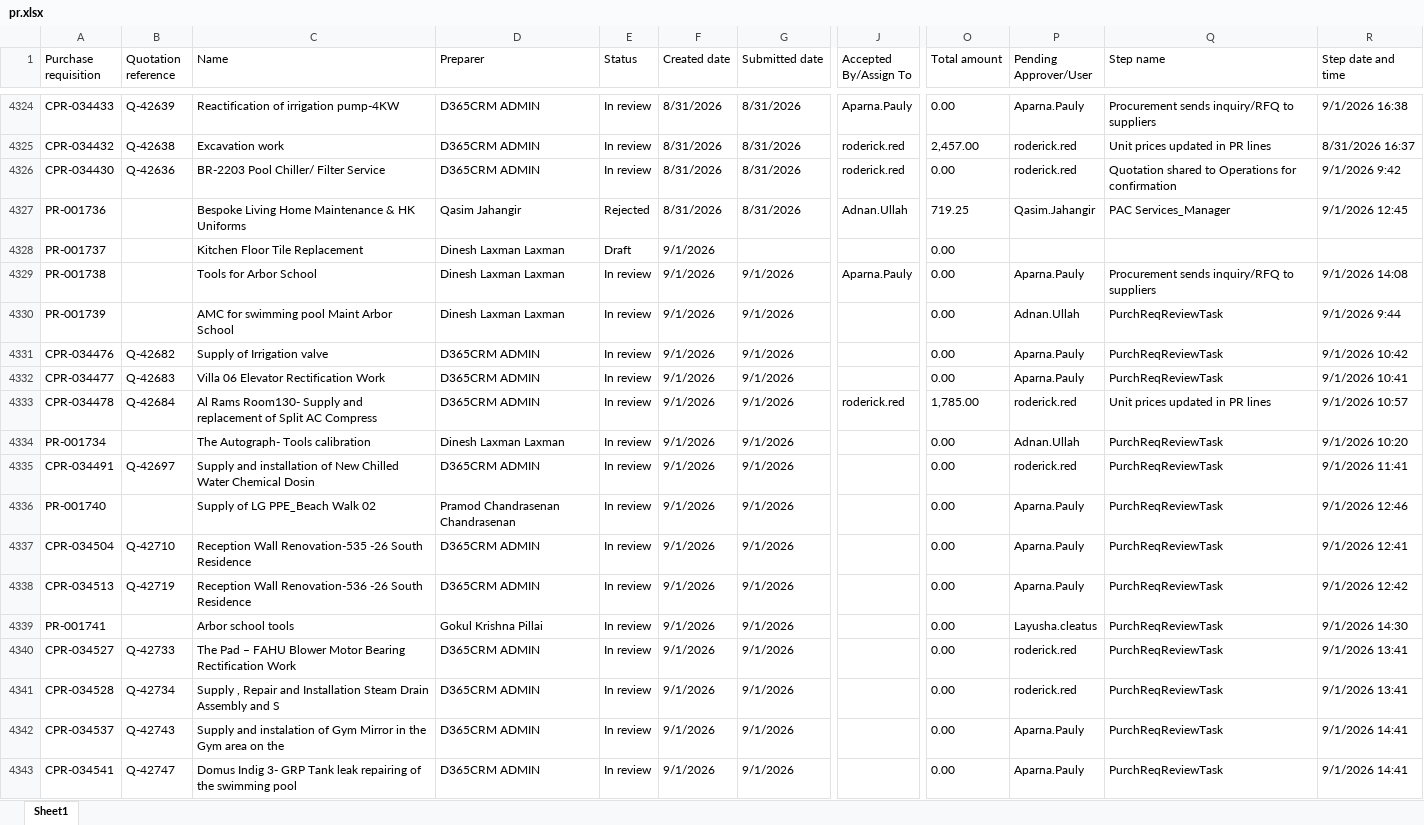
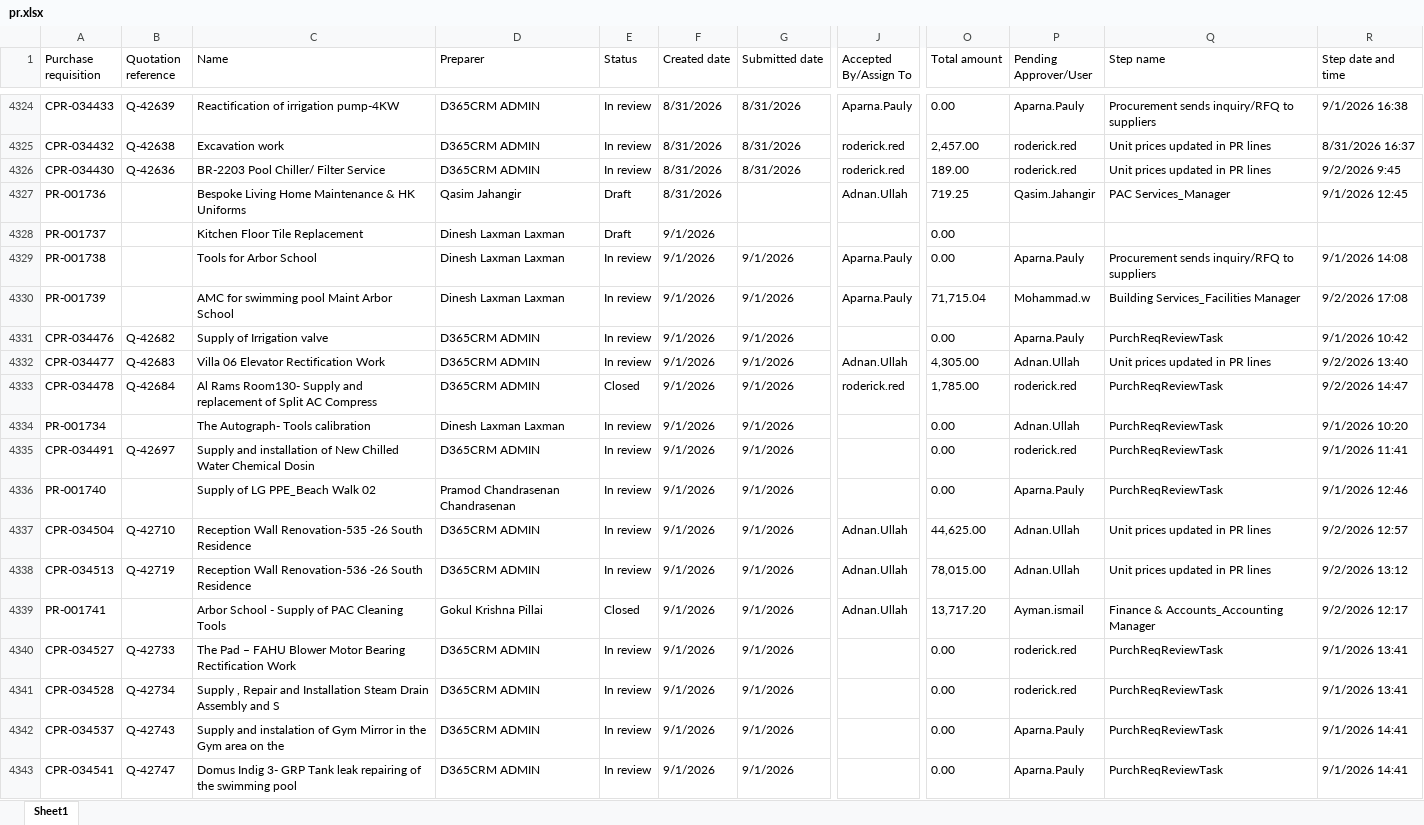
Before and after one commit to Chandansah605/PR-PO-Pipeline-Dashboard, an Excel workbook: pr.xlsx, sheet Sheet1, drawn as a sheet; only a part is shown, gaps mark what is left out; values as stored, in another font and other column widths than the file's, no borders; table styles not drawn; the diff covers the shown part only; the diff names each change by its address in the sheet, - before the commit and + after, or states it on an @@ line.

```diff
--- a/pr.xlsx (sheet Sheet1)
+++ b/pr.xlsx (sheet Sheet1)
-O4326 (Total amount): 0.00
+O4326 (Total amount): 189.00
-Q4326 (Step name): Quotation shared to Operations for confirmation
+Q4326 (Step name): Unit prices updated in PR lines
-R4326 (Step date and time): 9/1/2026 9:42
+R4326 (Step date and time): 9/2/2026 9:45
-E4327 (Status): Rejected
+E4327 (Status): Draft
-G4327 (Submitted date): 8/31/2026
+G4327 (Submitted date): (empty)
-J4330 (Accepted By/Assign To): (empty)
+J4330 (Accepted By/Assign To): Aparna.Pauly
-O4330 (Total amount): 0.00
+O4330 (Total amount): 71,715.04
-P4330 (Pending Approver/User): Adnan.Ullah
+P4330 (Pending Approver/User): Mohammad.w
-Q4330 (Step name): PurchReqReviewTask
+Q4330 (Step name): Building Services_Facilities Manager
-R4330 (Step date and time): 9/1/2026 9:44
+R4330 (Step date and time): 9/2/2026 17:08
-J4332 (Accepted By/Assign To): (empty)
+J4332 (Accepted By/Assign To): Adnan.Ullah
-O4332 (Total amount): 0.00
+O4332 (Total amount): 4,305.00
-P4332 (Pending Approver/User): Aparna.Pauly
+P4332 (Pending Approver/User): Adnan.Ullah
-Q4332 (Step name): PurchReqReviewTask
+Q4332 (Step name): Unit prices updated in PR lines
-R4332 (Step date and time): 9/1/2026 10:41
+R4332 (Step date and time): 9/2/2026 13:40
-E4333 (Status): In review
+E4333 (Status): Closed
-Q4333 (Step name): Unit prices updated in PR lines
+Q4333 (Step name): PurchReqReviewTask
-R4333 (Step date and time): 9/1/2026 10:57
+R4333 (Step date and time): 9/2/2026 14:47
-J4337:J4339 (Accepted By/Assign To): (empty)
+J4337:J4339 (Accepted By/Assign To): Adnan.Ullah
-O4337 (Total amount): 0.00
+O4337 (Total amount): 44,625.00
-P4337:P4338 (Pending Approver/User): Aparna.Pauly
+P4337:P4338 (Pending Approver/User): Adnan.Ullah
-Q4337:Q4338 (Step name): PurchReqReviewTask
+Q4337:Q4338 (Step name): Unit prices updated in PR lines
-R4337 (Step date and time): 9/1/2026 12:41
+R4337 (Step date and time): 9/2/2026 12:57
-O4338 (Total amount): 0.00
+O4338 (Total amount): 78,015.00
-R4338 (Step date and time): 9/1/2026 12:42
+R4338 (Step date and time): 9/2/2026 13:12
-C4339 (Name): Arbor school tools
+C4339 (Name): Arbor School - Supply of PAC Cleaning Tools
-E4339 (Status): In review
+E4339 (Status): Closed
-O4339 (Total amount): 0.00
+O4339 (Total amount): 13,717.20
-P4339 (Pending Approver/User): Layusha.cleatus
+P4339 (Pending Approver/User): Ayman.ismail
-Q4339 (Step name): PurchReqReviewTask
+Q4339 (Step name): Finance & Accounts_Accounting Manager
-R4339 (Step date and time): 9/1/2026 14:30
+R4339 (Step date and time): 9/2/2026 12:17
```
Also changed, not shown: 14 added rows and 130 edited cells elsewhere in this sheet, po.xlsx.
